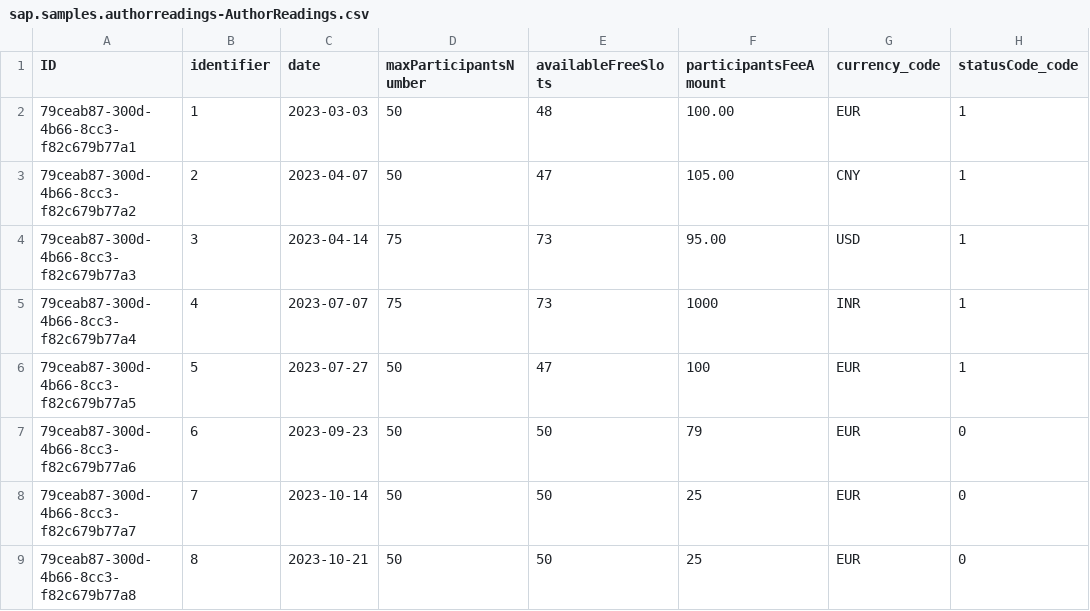
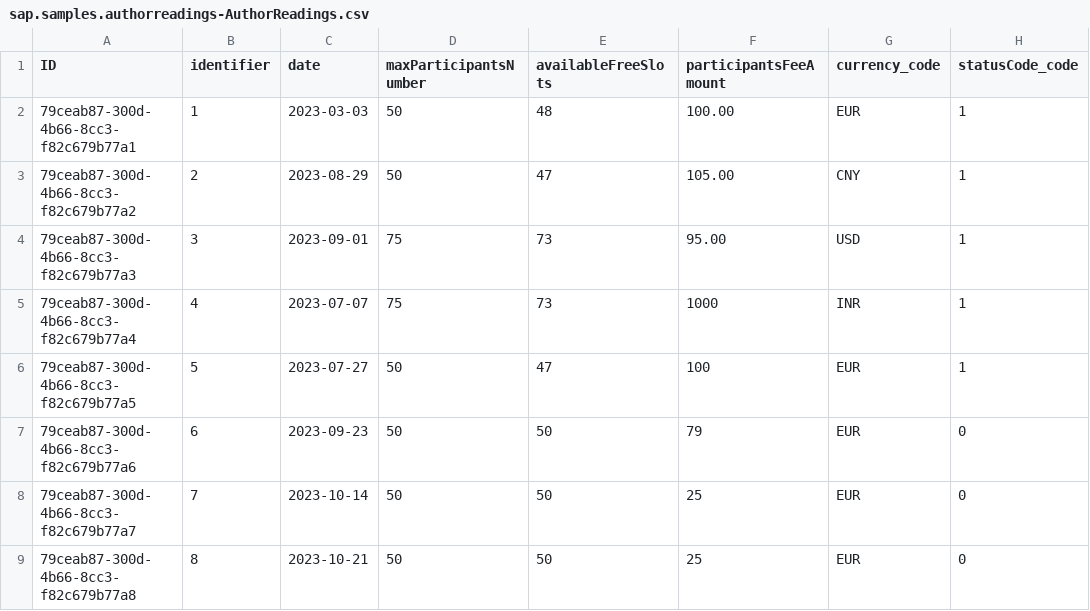
Before and after one commit to SAP-samples/sme-partner-reference-application, a CSV file: Applications/author-readings-mt/db/data/sap.samples.authorreadings-AuthorReadings.csv, drawn as a sheet; only a part is shown; the diff names each change by its address in the sheet, - before the commit and + after, or states it on an @@ line.

```diff
--- a/Applications/author-readings-mt/db/data/sap.samples.authorreadings-AuthorReadings.csv
+++ b/Applications/author-readings-mt/db/data/sap.samples.authorreadings-AuthorReadings.csv
-C3 (date): 2023-04-07
+C3 (date): 2023-08-29
-C4 (date): 2023-04-14
+C4 (date): 2023-09-01
```
Also changed, not shown: 17 other files.
